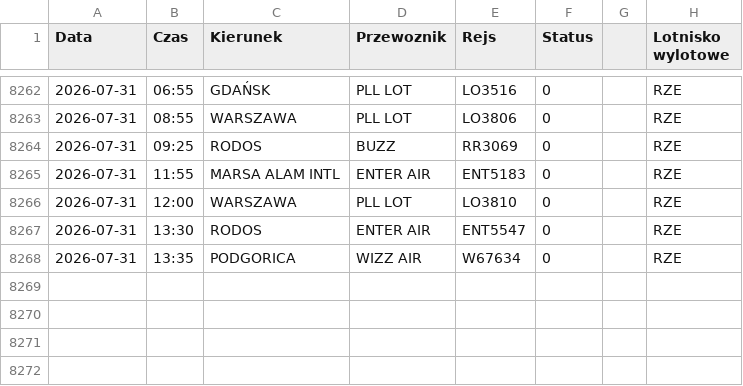
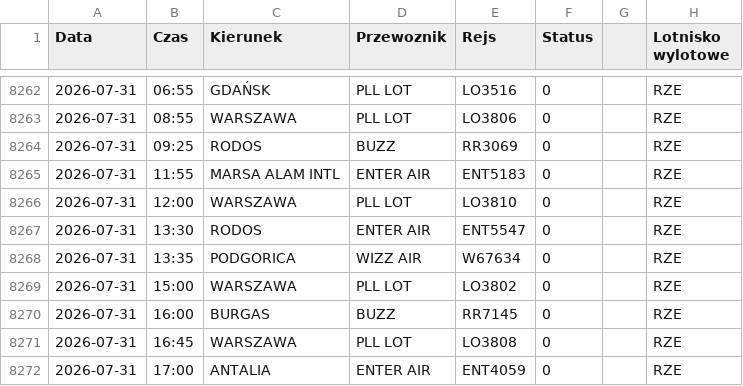
Before and after one commit to grzegorz-nowacki/departures-scraper, a CSV file: scraper/scraper_output/tabela_odlotow_RZE.csv, drawn as a sheet; only a part is shown, gaps mark what is left out; the diff names each change by its address in the sheet, - before the commit and + after, or states it on an @@ line.

```diff
--- a/scraper/scraper_output/tabela_odlotow_RZE.csv
+++ b/scraper/scraper_output/tabela_odlotow_RZE.csv
+row 8269: 2026-07-31 | 15:00 | WARSZAWA | PLL LOT | LO3802 | 0 |  | RZE
+row 8270: 2026-07-31 | 16:00 | BURGAS | BUZZ | RR7145 | 0 |  | RZE
+row 8271: 2026-07-31 | 16:45 | WARSZAWA | PLL LOT | LO3808 | 0 |  | RZE
+row 8272: 2026-07-31 | 17:00 | ANTALIA | ENTER AIR | ENT4059 | 0 |  | RZE
```
Also changed, not shown: 3 other files.
